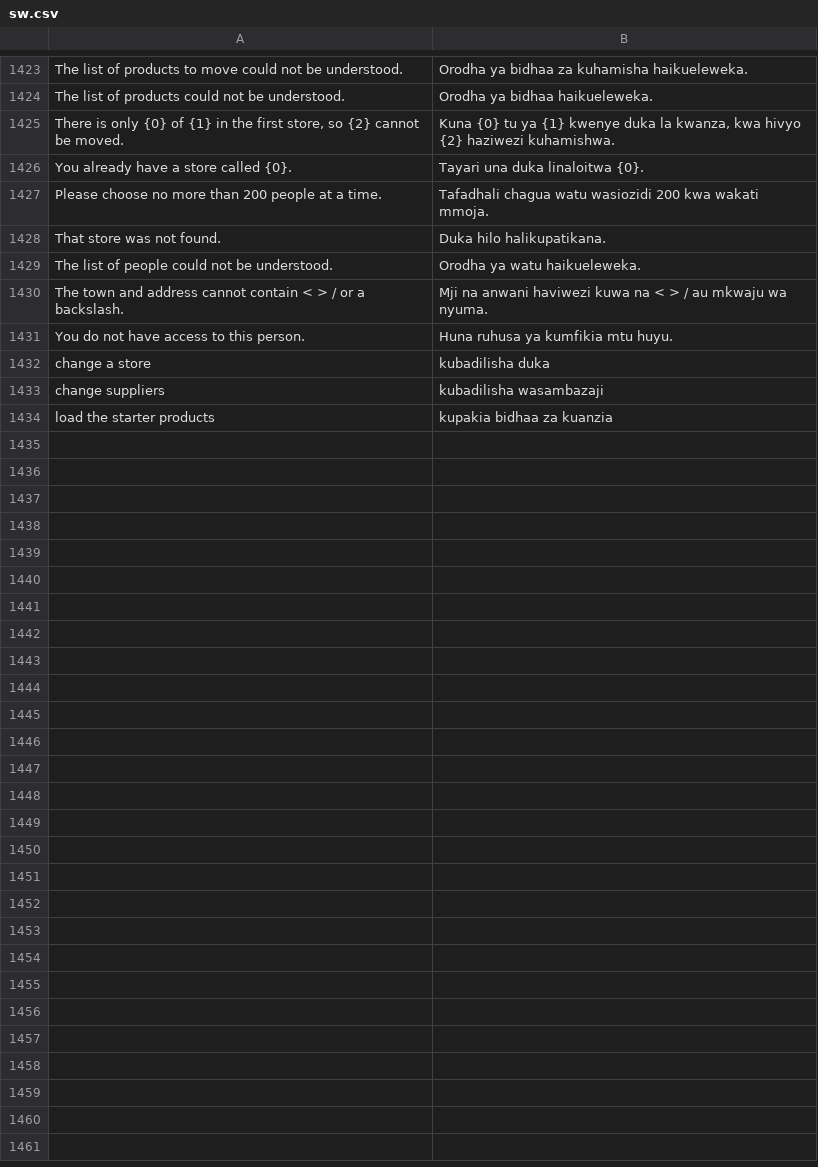
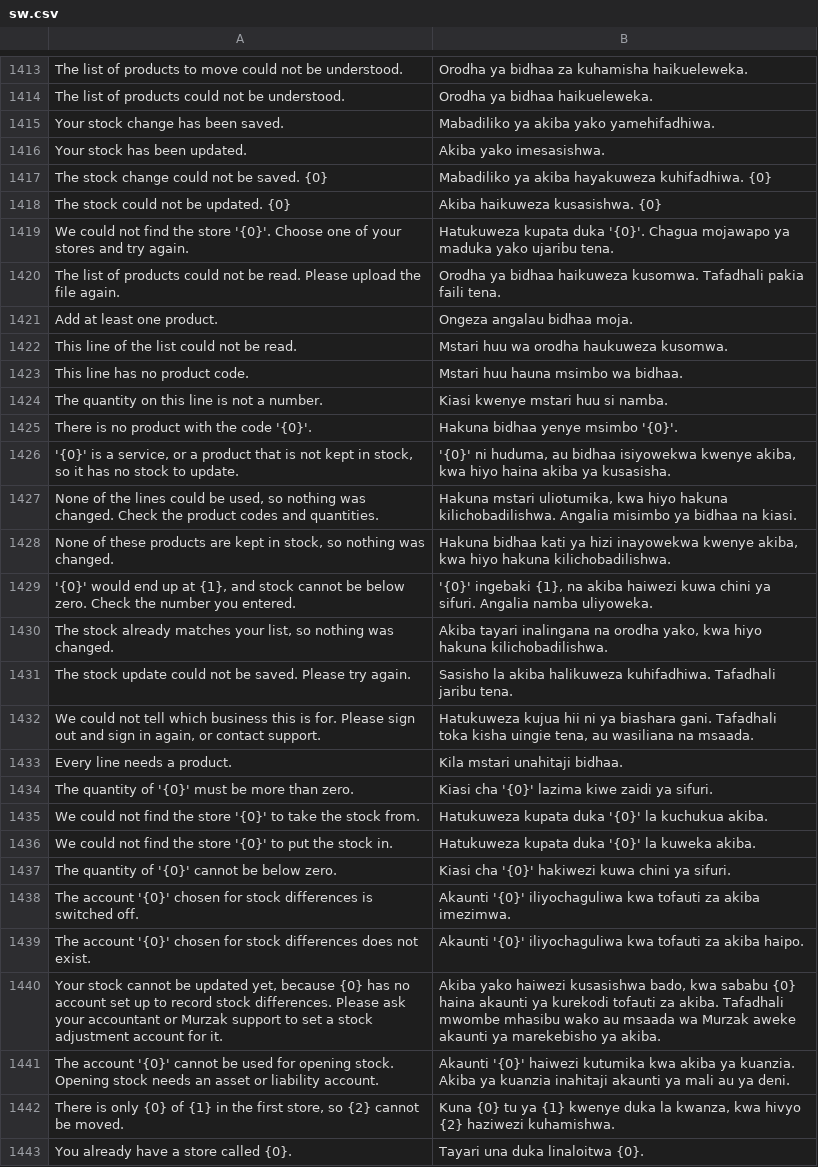
Before and after one commit to MurzakTech/Murzak-PoS-Backend, a CSV file: murzak_pos/translations/sw.csv, drawn as a sheet; only a part is shown, gaps mark what is left out; the shorter side is filled out with more unchanged rows; the diff covers the shown part only.

```diff
--- a/murzak_pos/translations/sw.csv
+++ b/murzak_pos/translations/sw.csv
@@ -1451,2 +1441,29 @@
 "The list of products could not be understood.","Orodha ya bidhaa haikueleweka."
+"Your stock change has been saved.","Mabadiliko ya akiba yako yamehifadhiwa."
+"Your stock has been updated.","Akiba yako imesasishwa."
+"The stock change could not be saved. {0}","Mabadiliko ya akiba hayakuweza kuhifadhiwa. {0}"
+"The stock could not be updated. {0}","Akiba haikuweza kusasishwa. {0}"
+"We could not find the store '{0}'. Choose one of your stores and try again.","Hatukuweza kupata duka '{0}'. Chagua mojawapo ya maduka yako ujaribu tena."
+"The list of products could not be read. Please upload the file again.","Orodha ya bidhaa haikuweza kusomwa. Tafadhali pakia faili tena."
+"Add at least one product.","Ongeza angalau bidhaa moja."
+"This line of the list could not be read.","Mstari huu wa orodha haukuweza kusomwa."
+"This line has no product code.","Mstari huu hauna msimbo wa bidhaa."
+"The quantity on this line is not a number.","Kiasi kwenye mstari huu si namba."
+"There is no product with the code '{0}'.","Hakuna bidhaa yenye msimbo '{0}'."
+"'{0}' is a service, or a product that is not kept in stock, so it has no stock to update.","'{0}' ni huduma, au bidhaa isiyowekwa kwenye akiba, kwa hiyo haina akiba ya kusasisha."
+"None of the lines could be used, so nothing was changed. Check the product codes and quantities.","Hakuna mstari uliotumika, kwa hiyo hakuna kilichobadilishwa. Angalia misimbo ya bidhaa na kiasi."
+"None of these products are kept in stock, so nothing was changed.","Hakuna bidhaa kati ya hizi inayowekwa kwenye akiba, kwa hiyo hakuna kilichobadilishwa."
+"'{0}' would end up at {1}, and stock cannot be below zero. Check the number you entered.","'{0}' ingebaki {1}, na akiba haiwezi kuwa chini ya sifuri. Angalia namba uliyoweka."
+"The stock already matches your list, so nothing was changed.","Akiba tayari inalingana na orodha yako, kwa hiyo hakuna kilichobadilishwa."
+"The stock update could not be saved. Please try again.","Sasisho la akiba halikuweza kuhifadhiwa. Tafadhali jaribu tena."
+"We could not tell which business this is for. Please sign out and sign in again, or contact support.","Hatukuweza kujua hii ni ya biashara gani. Tafadhali toka kisha uingie tena, au wasiliana na msaada."
+"Every line needs a product.","Kila mstari unahitaji bidhaa."
+"The quantity of '{0}' must be more than zero.","Kiasi cha '{0}' lazima kiwe zaidi ya sifuri."
+"We could not find the store '{0}' to take the stock from.","Hatukuweza kupata duka '{0}' la kuchukua akiba."
+"We could not find the store '{0}' to put the stock in.","Hatukuweza kupata duka '{0}' la kuweka akiba."
+"The quantity of '{0}' cannot be below zero.","Kiasi cha '{0}' hakiwezi kuwa chini ya sifuri."
+"The account '{0}' chosen for stock differences is switched off.","Akaunti '{0}' iliyochaguliwa kwa tofauti za akiba imezimwa."
+"The account '{0}' chosen for stock differences does not exist.","Akaunti '{0}' iliyochaguliwa kwa tofauti za akiba haipo."
+"Your stock cannot be updated yet, because {0} has no account set up to record stock differences. Please ask your accountant or Murzak support to set a stock adjustment account for it.","Akiba yako haiwezi kusasishwa bado, kwa sababu {0} haina akaunti ya kurekodi tofauti za akiba. Tafadhali mwombe mhasibu wako au msaada wa Murzak aweke akaunti ya marekebisho ya akiba."
+"The account '{0}' cannot be used for opening stock. Opening stock needs an asset or liability account.","Akaunti '{0}' haiwezi kutumika kwa akiba ya kuanzia. Akiba ya kuanzia inahitaji akaunti ya mali au ya deni."
 "There is only {0} of {1} in the first store, so {2} cannot be moved.","Kuna {0} tu ya {1} kwenye duka la kwanza, kwa hivyo {2} haziwezi kuhamishwa."
```
Also changed, not shown: 10 removed rows elsewhere in this file, 3 other files.
